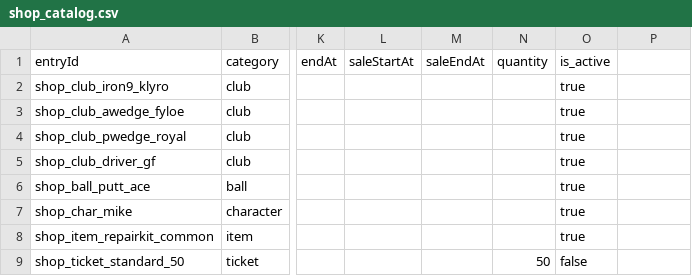
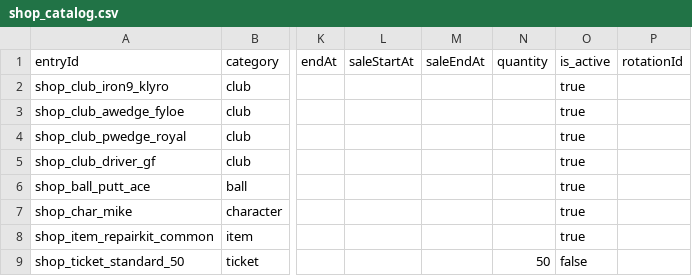
Before and after one commit to cesarguarinoni/Golfin-Redux, a CSV file: Assets/Resources/Data/shop_catalog.csv, drawn as a sheet; only a part is shown, gaps mark what is left out; the diff names each change by its address in the sheet, - before the commit and + after, or states it on an @@ line.

```diff
--- a/Assets/Resources/Data/shop_catalog.csv
+++ b/Assets/Resources/Data/shop_catalog.csv
-P1: (empty)
+P1: rotationId
```
Also changed, not shown: Assets/Resources/Data/gacha_banners.csv, 11 other files.
